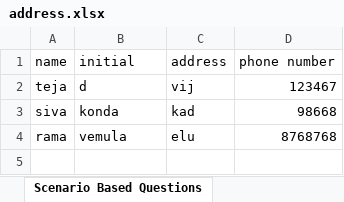
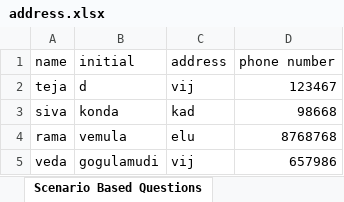
Before and after one commit to Manasa-Bollu/excletocsv, an Excel workbook: address.xlsx, sheet Scenario Based Questions, drawn as a sheet; values as stored, in another font and other column widths than the file's, no borders; the diff names each change by its address in the sheet, - before the commit and + after, or states it on an @@ line.

Commit message:
ADDRESS V2

```diff
--- a/address.xlsx (sheet Scenario Based Questions)
+++ b/address.xlsx (sheet Scenario Based Questions)
+row 5: veda | gogulamudi | vij | 657986
```
